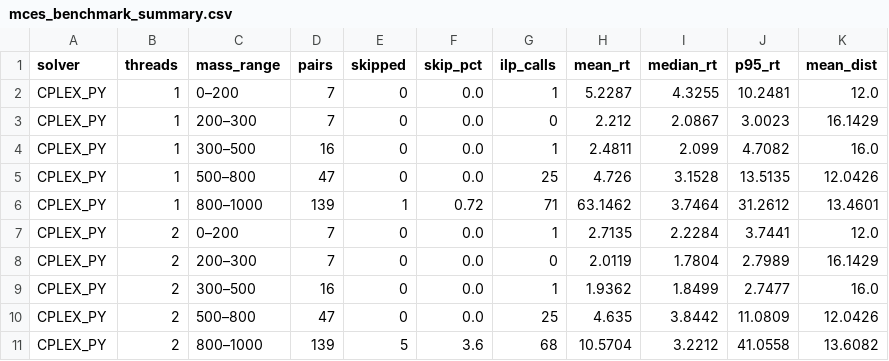
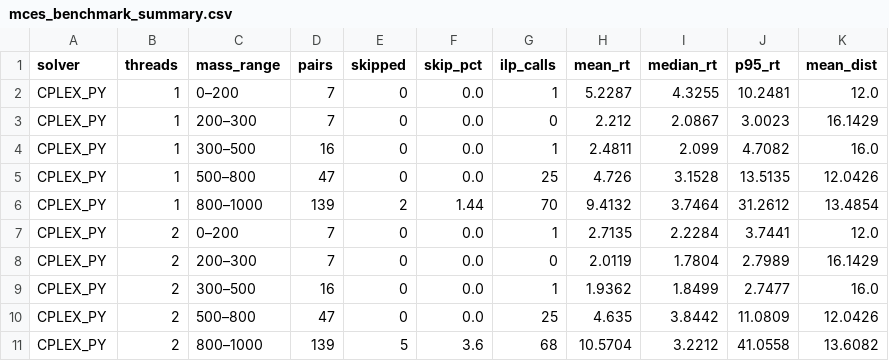
Before and after one commit to aichaZribi/aichaZribi-myopic-mces, a CSV file: src/jupyter_notebooks/mces_benchmark_summary.csv, drawn as a sheet; only a part is shown.

```diff
--- a/src/jupyter_notebooks/mces_benchmark_summary.csv
+++ b/src/jupyter_notebooks/mces_benchmark_summary.csv
@@ -5,3 +5,3 @@ CPLEX_PY,1,300–500,16,0,0.0,1,2.4811,2.099,4.7082,16.0
 CPLEX_PY,1,500–800,47,0,0.0,25,4.726,3.1528,13.5135,12.0426
-CPLEX_PY,1,800–1000,139,1,0.72,71,63.1462,3.7464,31.2612,13.4601
+CPLEX_PY,1,800–1000,139,2,1.44,70,9.4132,3.7464,31.2612,13.4854
 CPLEX_PY,2,0–200,7,0,0.0,1,2.7135,2.2284,3.7441,12.0
```
Also changed, not shown: 39 other files.
